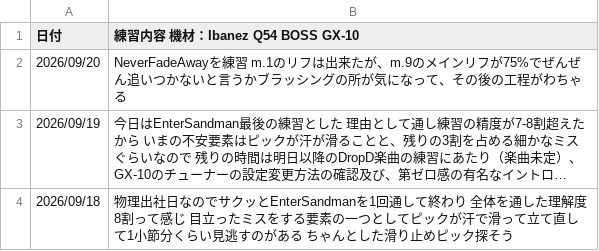
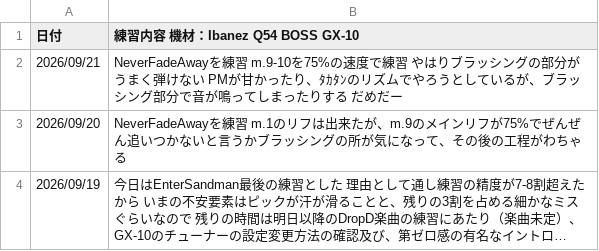
Before and after one commit to InnocentWalls/Guitarlog, a CSV file: log.csv, drawn as a sheet; only a part is shown; the shorter side is filled out with more unchanged rows; long unchanged cells end in …; the diff names each change by its address in the sheet, - before the commit and + after, or states it on an @@ line.

Commit message:
chore: update guitar practice log

```diff
--- a/log.csv
+++ b/log.csv
+row 2: 2026/09/21 | NeverFadeAwayを練習 m.9-10を75%の速度で練習 やはりブラッシングの部分がうまく弾けない PMが甘かったり、ﾀｶﾀﾝのリズムでやろうとしているが、ブラッシング部分で音が鳴ってしまったりする だめだー
```
